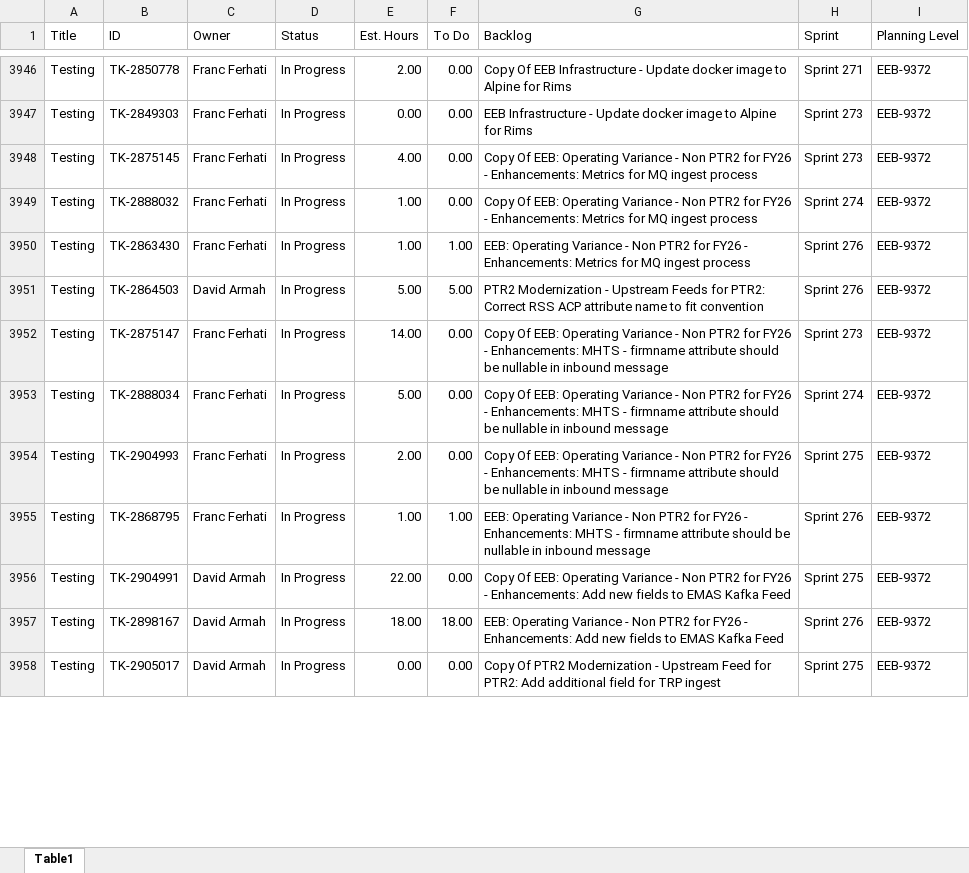
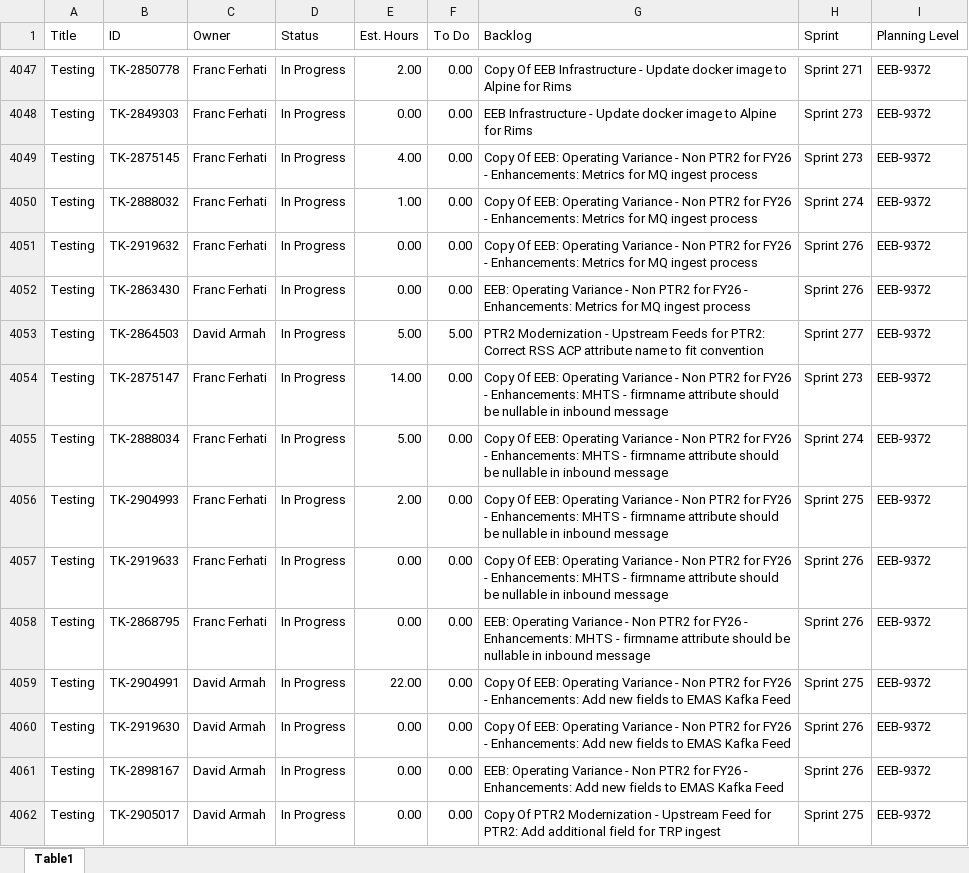
Before and after one commit to usps-dataeng/versionone-dashboard, an Excel workbook: tasklist_EEB9372.xlsx, sheet Table1, drawn as a sheet; only a part is shown, gaps mark what is left out; values as stored, in another font and other column widths than the file's, no borders; addresses are those after the commit; the diff covers the shown part only; the diff names each change by its address in the sheet, - before the commit and + after, or states it on an @@ line.

```diff
--- a/tasklist_EEB9372.xlsx (sheet Table1)
+++ b/tasklist_EEB9372.xlsx (sheet Table1)
+row 4051: Testing | TK-2919632 | Franc Ferhati | In Progress | 0.00 | 0.00 | Copy Of EEB: Operating Variance - Non PTR2 for FY26 - Enhancements: Metrics for MQ ingest process | Sprint 276 | EEB-9372
-E4052 (Est. Hours): 1.00
+E4052 (Est. Hours): 0.00
-F4052 (To Do): 1.00
+F4052 (To Do): 0.00
-H4053 (Sprint): Sprint 276
+H4053 (Sprint): Sprint 277
+row 4057: Testing | TK-2919633 | Franc Ferhati | In Progress | 0.00 | 0.00 | Copy Of EEB: Operating Variance - Non PTR2 for FY26 - Enhancements: MHTS - firmname attribute should be nullable in inbound message | Sprint 276 | EEB-9372
-E4058 (Est. Hours): 1.00
+E4058 (Est. Hours): 0.00
-F4058 (To Do): 1.00
+F4058 (To Do): 0.00
+row 4060: Testing | TK-2919630 | David Armah | In Progress | 0.00 | 0.00 | Copy Of EEB: Operating Variance - Non PTR2 for FY26 - Enhancements: Add new fields to EMAS Kafka Feed | Sprint 276 | EEB-9372
-E4061 (Est. Hours): 18.00
+E4061 (Est. Hours): 0.00
-F4061 (To Do): 18.00
+F4061 (To Do): 0.00
```
Also changed, not shown: 123 added rows, 1 removed row and 317 edited cells elsewhere in this sheet, tasklist_CDAS6441.xlsx, tasklist_EDS4834.xlsx, 5 other files.
